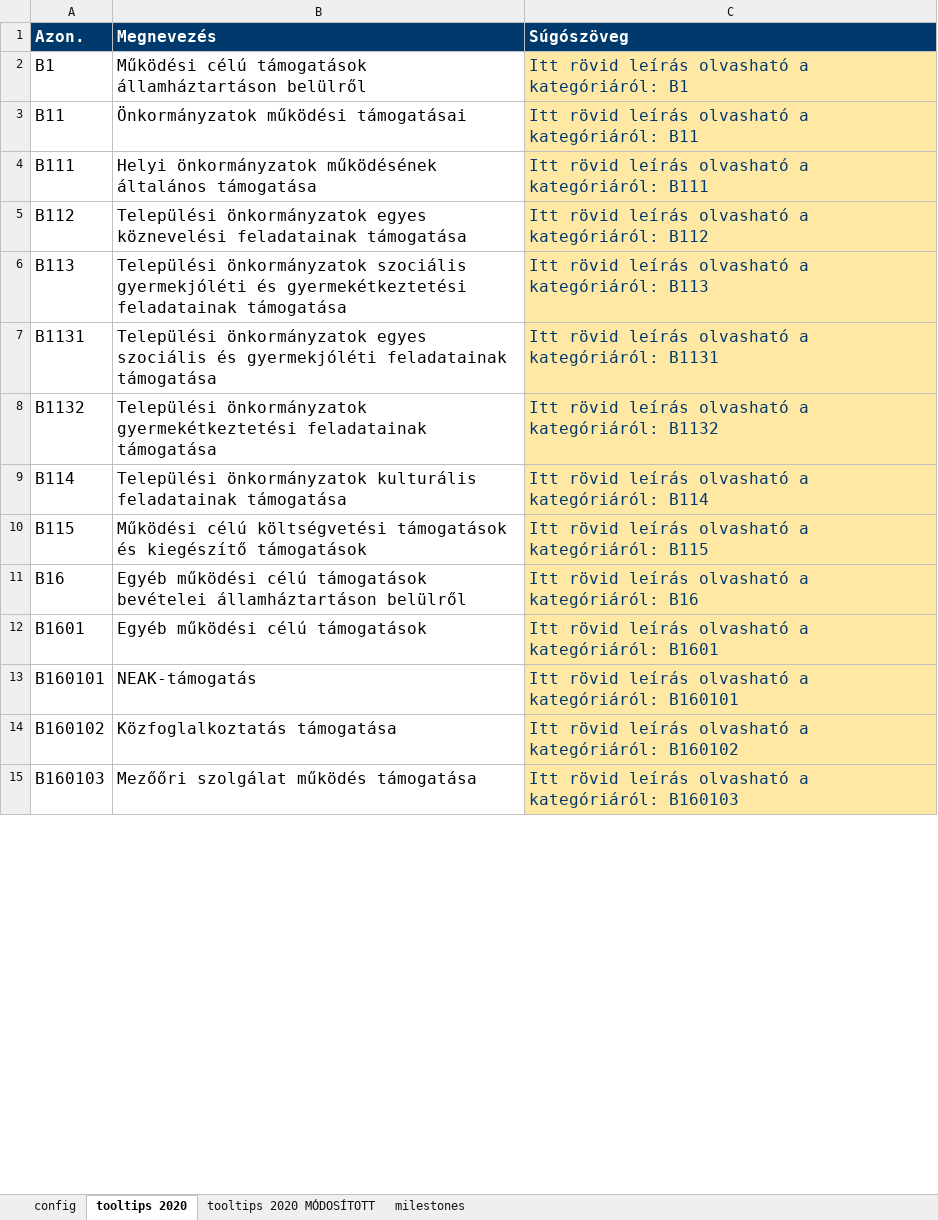
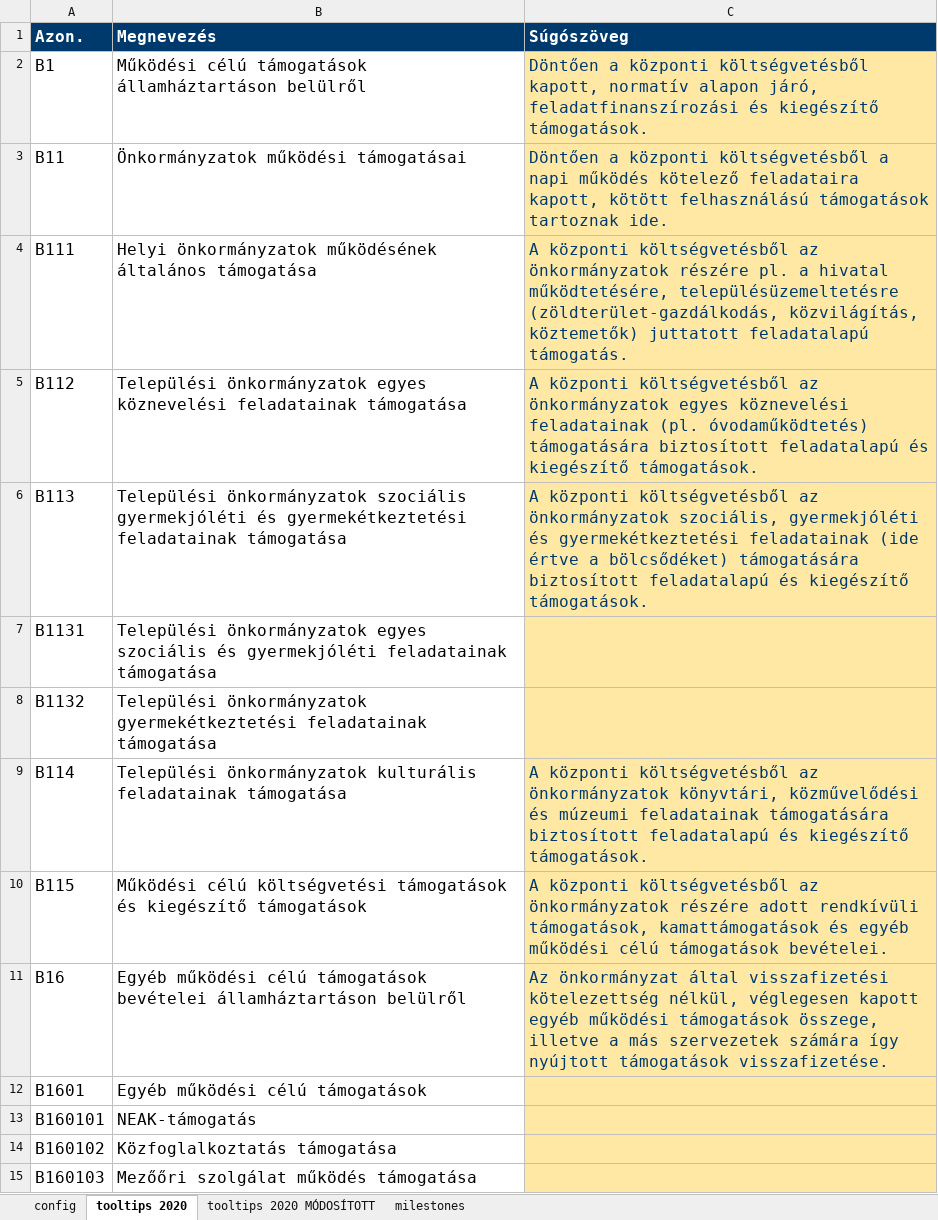
Before and after one commit to k-monitor/onkormanyzati-koltsegvetes-v2, an Excel workbook: input/config.xlsx, sheet tooltips 2020, drawn as a sheet; only a part is shown; values as stored, in another font and other column widths than the file's, no borders; the diff covers the shown part only; the diff names each change by its address in the sheet, - before the commit and + after, or states it on an @@ line.

```diff
--- a/input/config.xlsx (sheet tooltips 2020)
+++ b/input/config.xlsx (sheet tooltips 2020)
-C2 (Súgószöveg): Itt rövid leírás olvasható a kategóriáról: B1
+C2 (Súgószöveg): Döntően a központi költségvetésből kapott, normatív alapon járó, feladatfinanszírozási és kiegészítő támogatások.
-C3 (Súgószöveg): Itt rövid leírás olvasható a kategóriáról: B11
+C3 (Súgószöveg): Döntően a központi költségvetésből a napi működés kötelező feladataira kapott, kötött felhasználású támogatások tartoznak ide.
-C4 (Súgószöveg): Itt rövid leírás olvasható a kategóriáról: B111
+C4 (Súgószöveg): A központi költségvetésből az önkormányzatok részére pl. a hivatal működtetésére, településüzemeltetésre (zöldterület-gazdálkodás, közvilágítás, köztemetők) juttatott feladatalapú támogatás.
-C5 (Súgószöveg): Itt rövid leírás olvasható a kategóriáról: B112
+C5 (Súgószöveg): A központi költségvetésből az önkormányzatok egyes köznevelési feladatainak (pl. óvodaműködtetés) támogatására biztosított feladatalapú és kiegészítő támogatások.
-C6 (Súgószöveg): Itt rövid leírás olvasható a kategóriáról: B113
+C6 (Súgószöveg): A központi költségvetésből az önkormányzatok szociális, gyermekjóléti és gyermekétkeztetési feladatainak (ide értve a bölcsődéket) támogatására biztosított feladatalapú és kiegészítő támogatások.
-C7 (Súgószöveg): Itt rövid leírás olvasható a kategóriáról: B1131
+C7 (Súgószöveg): (empty)
-C8 (Súgószöveg): Itt rövid leírás olvasható a kategóriáról: B1132
+C8 (Súgószöveg): (empty)
-C9 (Súgószöveg): Itt rövid leírás olvasható a kategóriáról: B114
+C9 (Súgószöveg): A központi költségvetésből az önkormányzatok könyvtári, közművelődési és múzeumi feladatainak támogatására biztosított feladatalapú és kiegészítő támogatások.
-C10 (Súgószöveg): Itt rövid leírás olvasható a kategóriáról: B115
+C10 (Súgószöveg): A központi költségvetésből az önkormányzatok részére adott rendkívüli támogatások, kamattámogatások és egyéb működési célú támogatások bevételei.
-C11 (Súgószöveg): Itt rövid leírás olvasható a kategóriáról: B16
+C11 (Súgószöveg): Az önkormányzat által visszafizetési kötelezettség nélkül, véglegesen kapott egyéb működési támogatások összege, illetve a más szervezetek számára így nyújtott támogatások visszafizetése.
-C12 (Súgószöveg): Itt rövid leírás olvasható a kategóriáról: B1601
+C12 (Súgószöveg): (empty)
-C13 (Súgószöveg): Itt rövid leírás olvasható a kategóriáról: B160101
+C13 (Súgószöveg): (empty)
-C14 (Súgószöveg): Itt rövid leírás olvasható a kategóriáról: B160102
+C14 (Súgószöveg): (empty)
-C15 (Súgószöveg): Itt rövid leírás olvasható a kategóriáról: B160103
+C15 (Súgószöveg): (empty)
```
Also changed, not shown: 302 edited cells elsewhere in this sheet, sheet tooltips 2020 MÓDOSÍTOTT, sheet milestones, sheet config, 11 other files.
